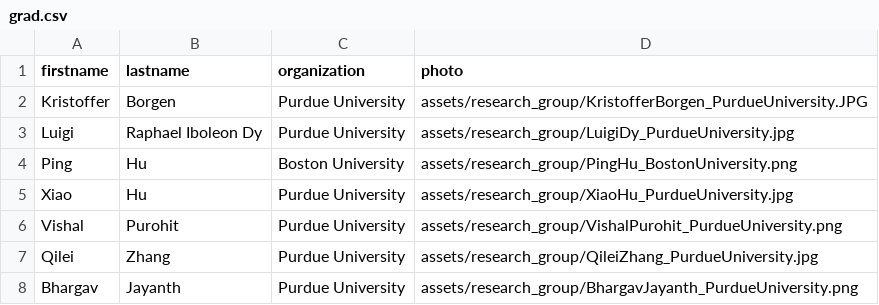
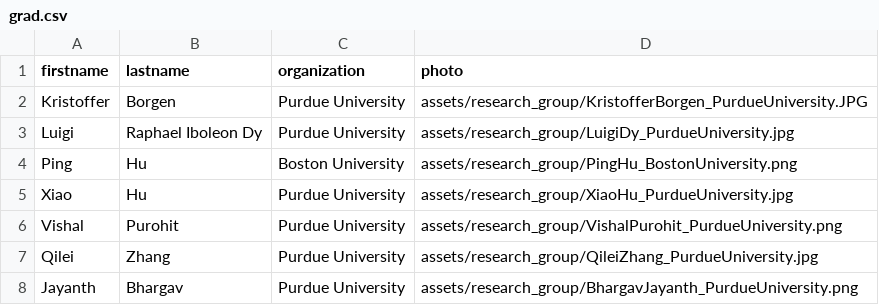
Before and after one commit to OliverQiang/Ri4rover, a CSV file: _data/grad.csv, drawn as a sheet.

Commit message:
fix name

```diff
--- a/_data/grad.csv
+++ b/_data/grad.csv
@@ -7,2 +7,2 @@ Vishal,Purohit,Purdue University,assets/research_group/VishalPurohit_PurdueUnive
 Qilei,Zhang,Purdue University,assets/research_group/QileiZhang_PurdueUniversity.jpg
-Bhargav,Jayanth,Purdue University,assets/research_group/BhargavJayanth_PurdueUniversity.png
+Jayanth,Bhargav,Purdue University,assets/research_group/BhargavJayanth_PurdueUniversity.png
```
